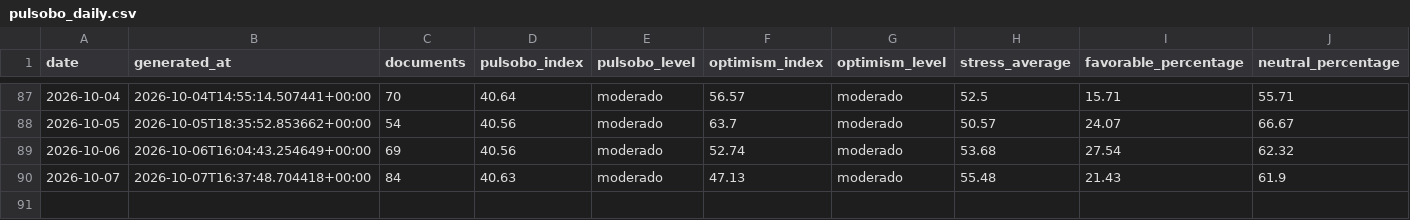
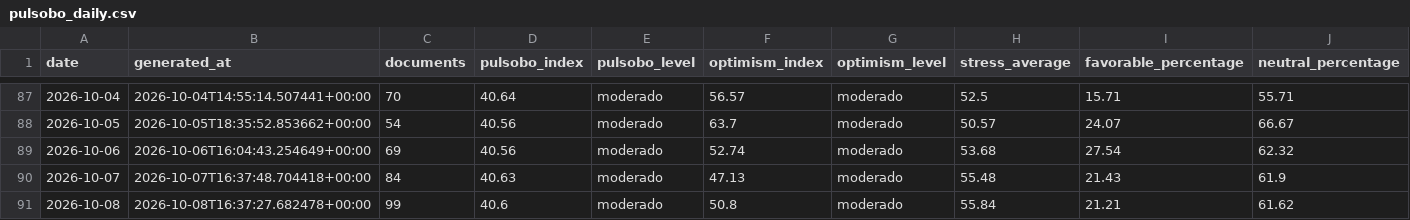
Before and after one commit to paul-pinto/TerMacroMetro, a CSV file: data/history/pulsobo_daily.csv, drawn as a sheet; only a part is shown, gaps mark what is left out; rows hold the shown columns only; the diff names each change by its address in the sheet, - before the commit and + after, or states it on an @@ line.

```diff
--- a/data/history/pulsobo_daily.csv
+++ b/data/history/pulsobo_daily.csv
+row 91: 2026-10-08 | 2026-10-08T16:37:27.682478+00:00 | 99 | 40.6 | moderado | 50.8 | moderado | 55.84 | 21.21 | 61.62
```
Also changed, not shown: data/bolivia/eventos_bolivia_operativos.csv, 15 other files.
